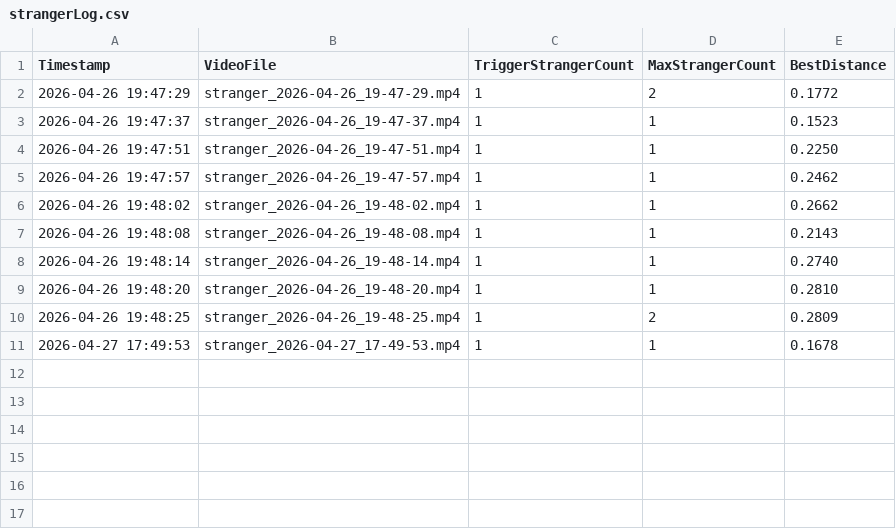
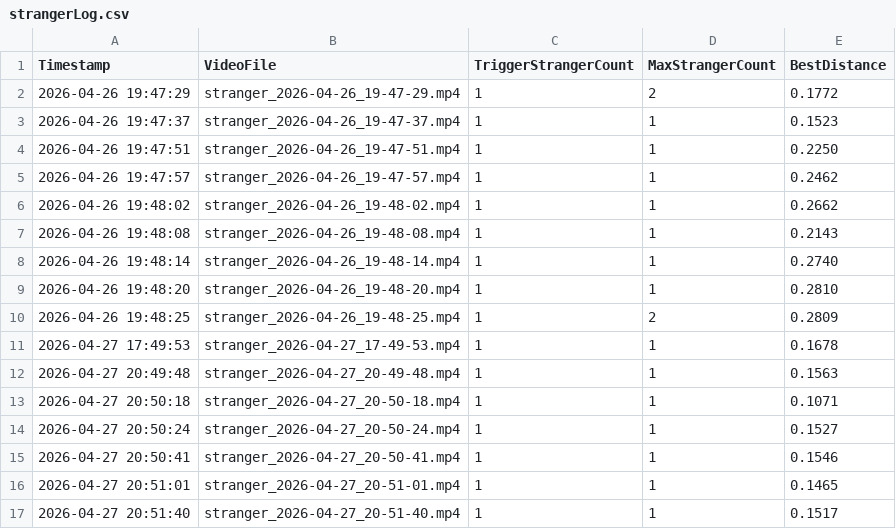
Before and after one commit to vinbi07/CSCE5225FaceRecognition, a CSV file: strangerVideoLogs/strangerLog.csv, drawn as a sheet; the diff names each change by its address in the sheet, - before the commit and + after, or states it on an @@ line.

```diff
--- a/strangerVideoLogs/strangerLog.csv
+++ b/strangerVideoLogs/strangerLog.csv
+row 12: 2026-04-27 20:49:48 | stranger_2026-04-27_20-49-48.mp4 | 1 | 1 | 0.1563
+row 13: 2026-04-27 20:50:18 | stranger_2026-04-27_20-50-18.mp4 | 1 | 1 | 0.1071
+row 14: 2026-04-27 20:50:24 | stranger_2026-04-27_20-50-24.mp4 | 1 | 1 | 0.1527
+row 15: 2026-04-27 20:50:41 | stranger_2026-04-27_20-50-41.mp4 | 1 | 1 | 0.1546
+row 16: 2026-04-27 20:51:01 | stranger_2026-04-27_20-51-01.mp4 | 1 | 1 | 0.1465
+row 17: 2026-04-27 20:51:40 | stranger_2026-04-27_20-51-40.mp4 | 1 | 1 | 0.1517
```
Also changed, not shown: 7 other files.
